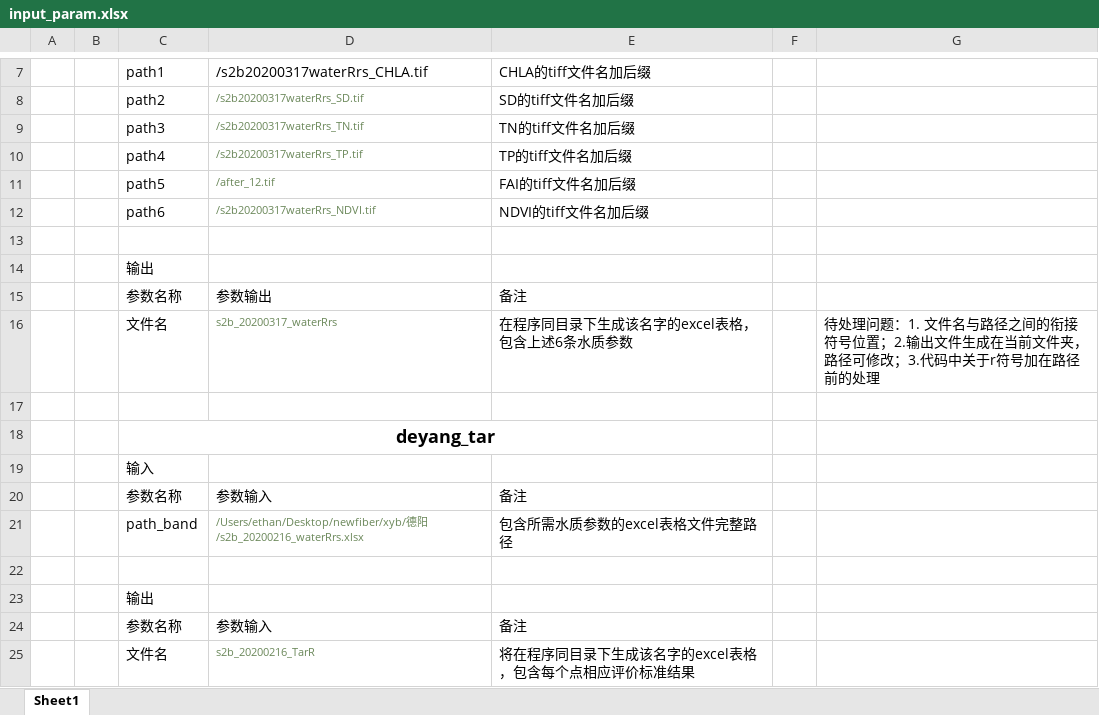
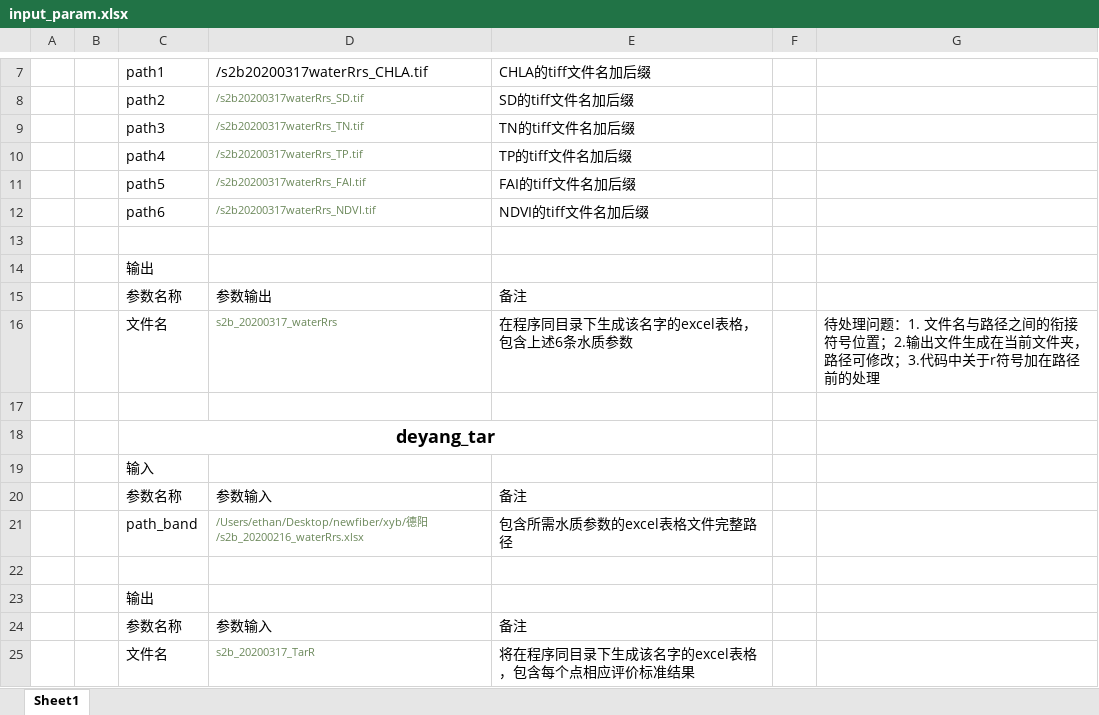
Before and after one commit to Jacob-xyb/DeyangWaterQualityAssessmentTool, an Excel workbook: 整合/input_param.xlsx, sheet Sheet1, drawn as a sheet; only a part is shown, gaps mark what is left out; values as stored, in another font and other column widths than the file's, no borders; the diff names each change by its address in the sheet, - before the commit and + after, or states it on an @@ line.

```diff
--- a/整合/input_param.xlsx (sheet Sheet1)
+++ b/整合/input_param.xlsx (sheet Sheet1)
-D11: /after_12.tif
+D11: /s2b20200317waterRrs_FAI.tif
-D25: s2b_20200216_TarR
+D25: s2b_20200317_TarR
```
Also changed, not shown: 整合/s2b_20200317_waterRrs.xlsx, 5 other files.
